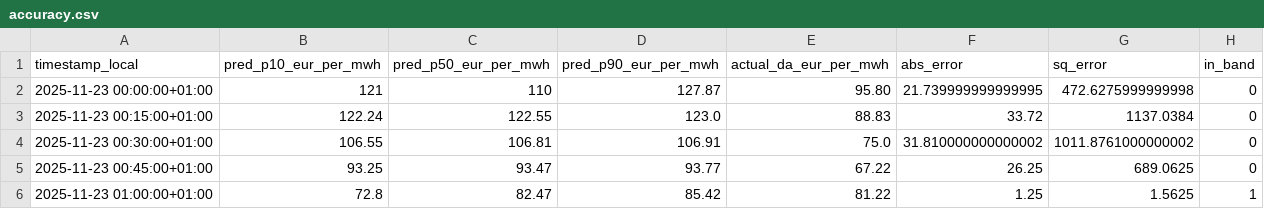
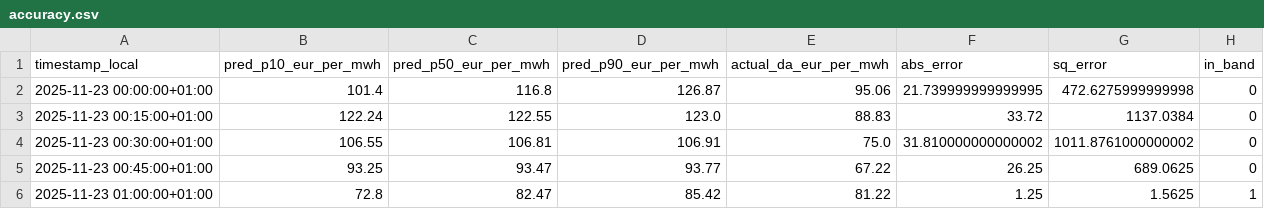
Before and after one commit to RejithRaveendran/German_DA_Electricity_Market_Price_Prediction, a CSV file: artifacts/accuracy.csv, drawn as a sheet; only a part is shown.

```diff
--- a/artifacts/accuracy.csv
+++ b/artifacts/accuracy.csv
@@ -1,3 +1,3 @@
 timestamp_local,pred_p10_eur_per_mwh,pred_p50_eur_per_mwh,pred_p90_eur_per_mwh,actual_da_eur_per_mwh,abs_error,sq_error,in_band
-2025-11-23 00:00:00+01:00,121,110,127.87,95.80,21.739999999999995,472.6275999999998,0
+2025-11-23 00:00:00+01:00,101.4,116.8,126.87,95.06,21.739999999999995,472.6275999999998,0
 2025-11-23 00:15:00+01:00,122.24,122.55,123.0,88.83,33.72,1137.0384,0
```
